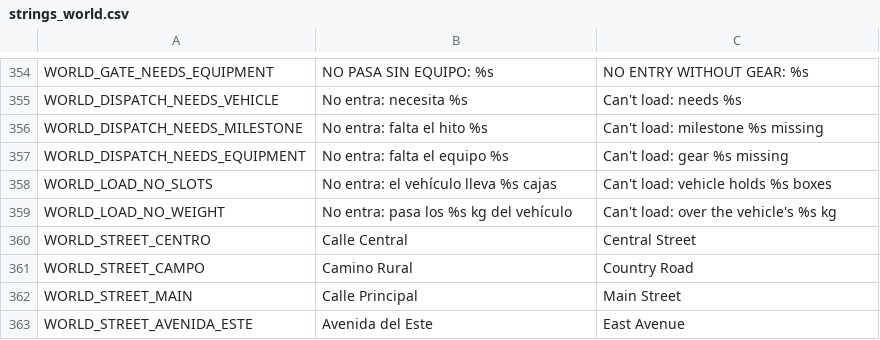
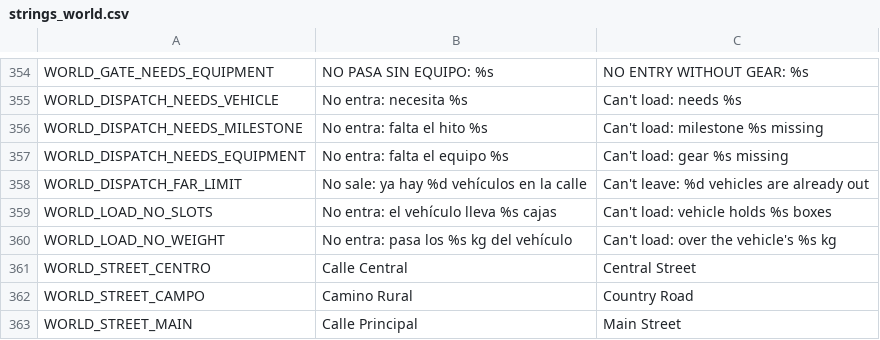
Before and after one commit to Delestal94/Prometeus, a CSV file: do-not-drop/translations/strings_world.csv, drawn as a sheet; only a part is shown, gaps mark what is left out; the shorter side is filled out with more unchanged rows.

```diff
--- a/do-not-drop/translations/strings_world.csv
+++ b/do-not-drop/translations/strings_world.csv
@@ -367,2 +367,3 @@ WORLD_DISPATCH_NEEDS_MILESTONE,No entra: falta el hito %s,Can't load: milestone
 WORLD_DISPATCH_NEEDS_EQUIPMENT,No entra: falta el equipo %s,Can't load: gear %s missing
+WORLD_DISPATCH_FAR_LIMIT,No sale: ya hay %d vehículos en la calle,Can't leave: %d vehicles are already out
 WORLD_LOAD_NO_SLOTS,No entra: el vehículo lleva %s cajas,Can't load: vehicle holds %s boxes
```
Also changed, not shown: 24 other files.
